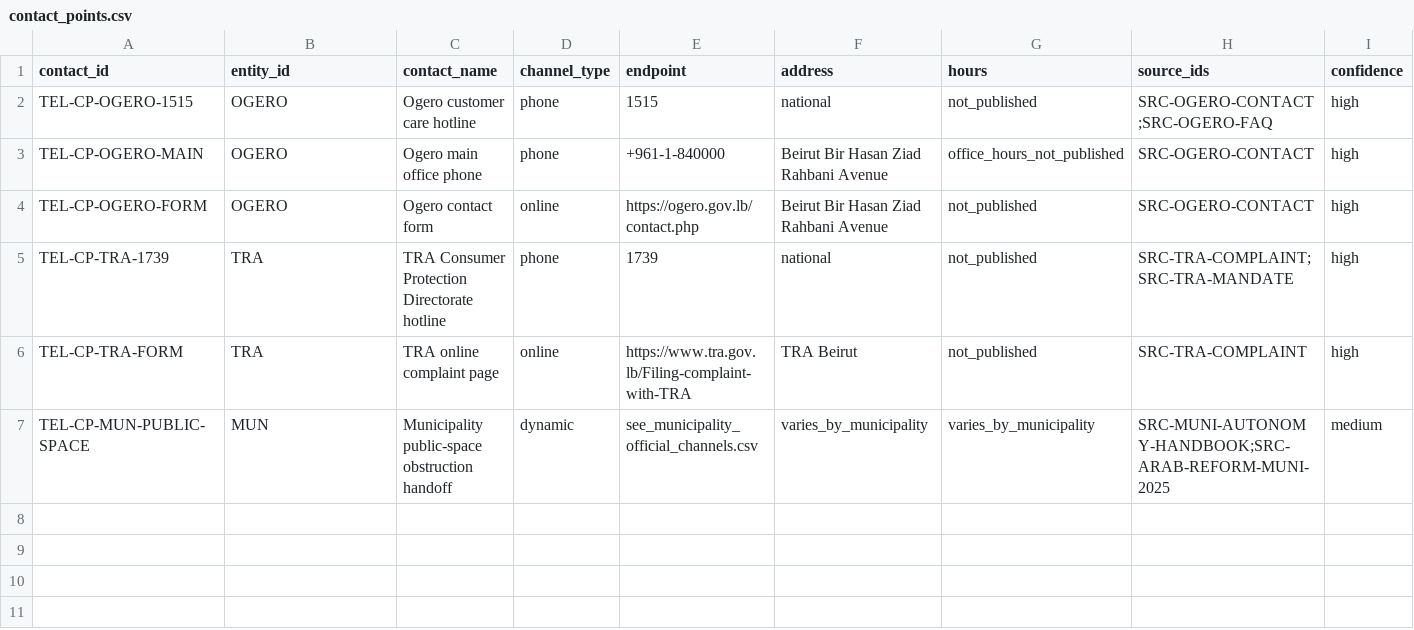
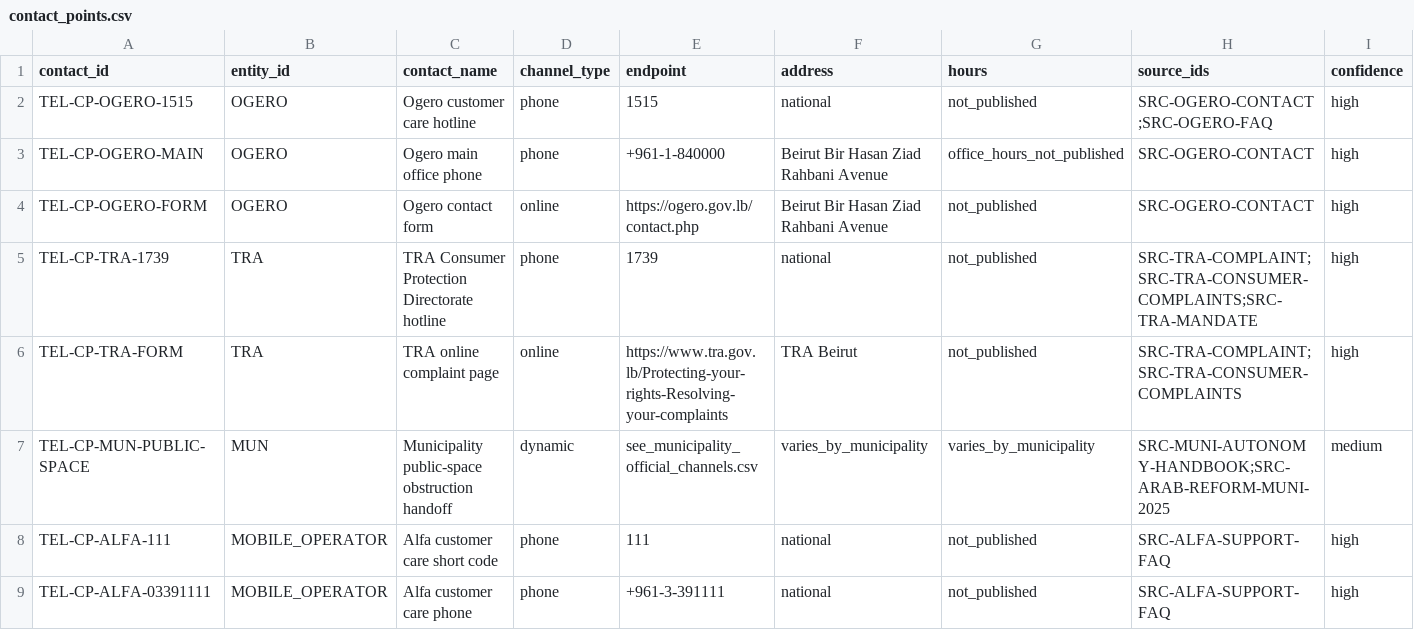
Before and after one commit to SleimanMh/CedarFix-AI, a CSV file: data/knowledge_base/telecom/contact_points.csv, drawn as a sheet; only a part is shown; rows hold the shown columns only; the diff covers the shown part only; the diff names each change by its address in the sheet, - before the commit and + after, or states it on an @@ line.

```diff
--- a/data/knowledge_base/telecom/contact_points.csv
+++ b/data/knowledge_base/telecom/contact_points.csv
-H5 (source_ids): SRC-TRA-COMPLAINT;SRC-TRA-MANDATE
+H5 (source_ids): SRC-TRA-COMPLAINT;SRC-TRA-CONSUMER-COMPLAINTS;SRC-TRA-MANDATE
-E6 (endpoint): https://www.tra.gov.lb/Filing-complaint-with-TRA
+E6 (endpoint): https://www.tra.gov.lb/Protecting-your-rights-Resolving-your-complaints
-H6 (source_ids): SRC-TRA-COMPLAINT
+H6 (source_ids): SRC-TRA-COMPLAINT;SRC-TRA-CONSUMER-COMPLAINTS
+row 8: TEL-CP-ALFA-111 | MOBILE_OPERATOR | Alfa customer care short code | phone | 111 | national | not_published | SRC-ALFA-SUPPORT-FAQ | high
+row 9: TEL-CP-ALFA-03391111 | MOBILE_OPERATOR | Alfa customer care phone | phone | +961-3-391111 | national | not_published | SRC-ALFA-SUPPORT-FAQ | high
```
Also changed, not shown: 4 added rows elsewhere in this file, data/complaint_intelligence/next_data_acquisition_queue.csv, data/knowledge_base/source_registry.csv, 25 other files.
